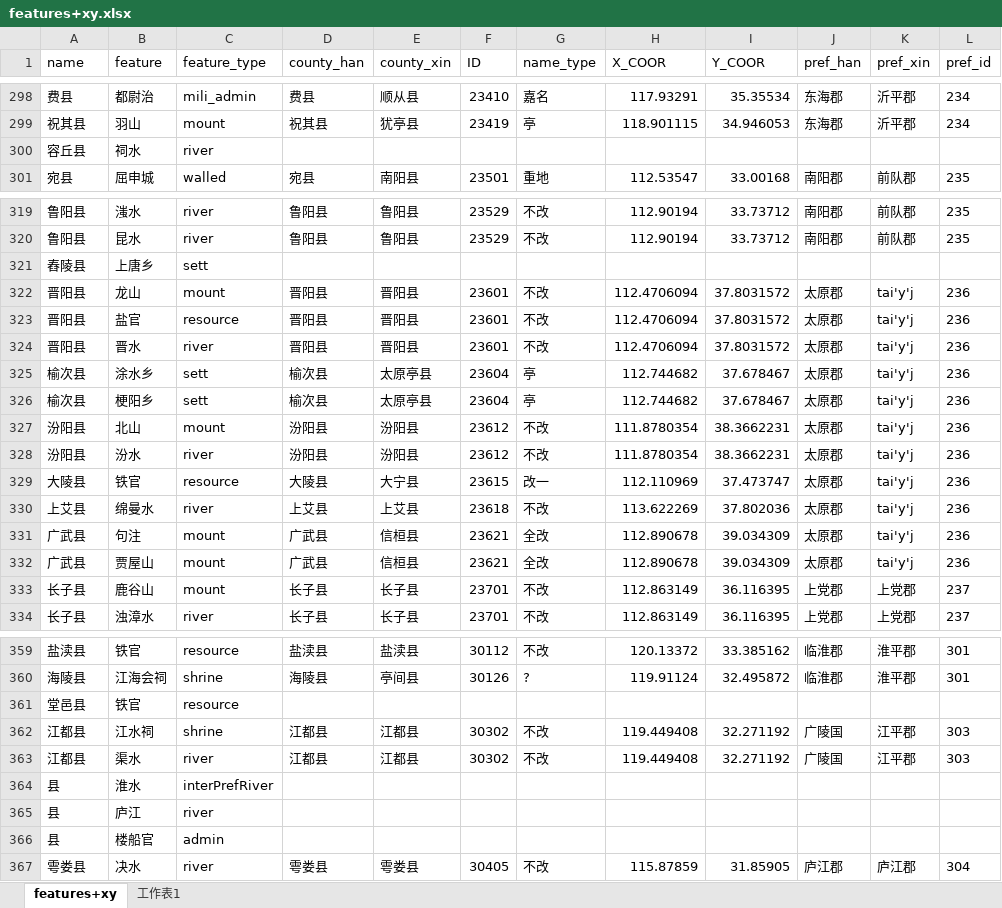
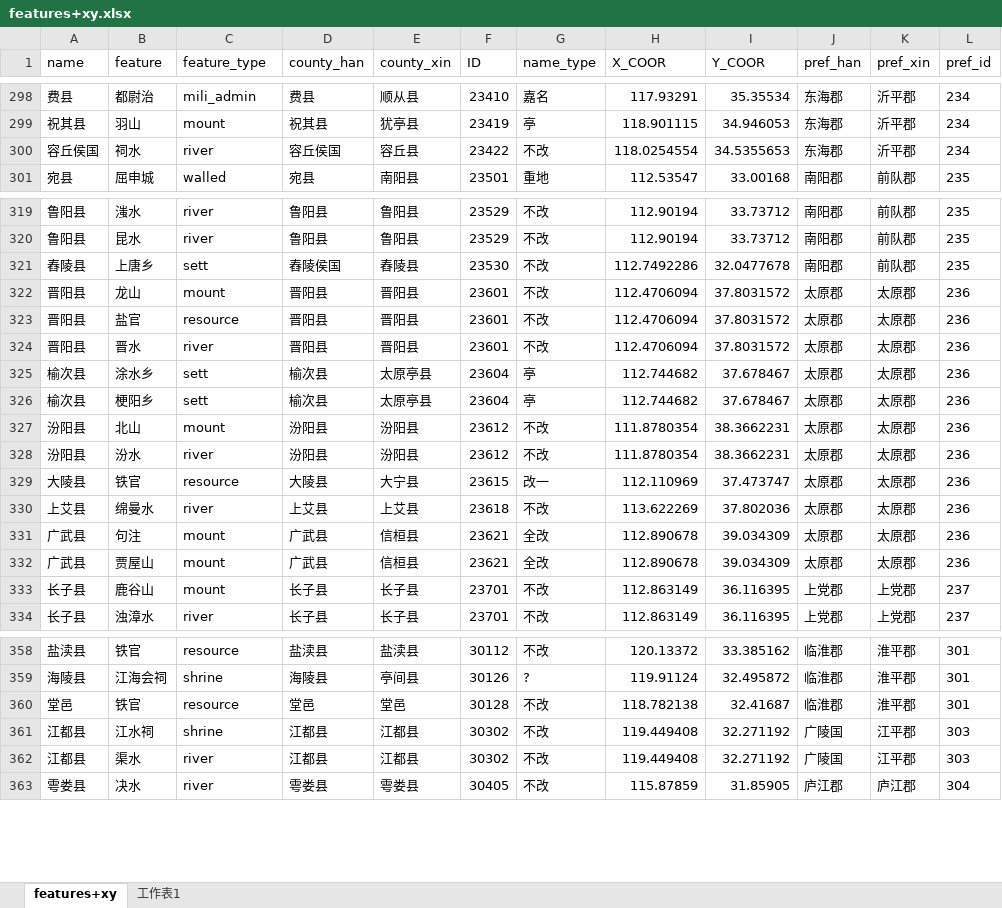
Before and after one commit to shaobaixiong/---, an Excel workbook: features/features/features+xy.xlsx, sheet features+xy, drawn as a sheet; only a part is shown, gaps mark what is left out; values as stored, in another font and other column widths than the file's, no borders; removed rows and columns are numbered as before the commit, all else as after; the diff covers the shown part only; the diff names each change by its address in the sheet, - before the commit and + after, or states it on an @@ line.

```diff
--- a/features/features/features+xy.xlsx (sheet features+xy)
+++ b/features/features/features+xy.xlsx (sheet features+xy)
-row 300: 容丘县 | 祠水 | river
+row 300: 容丘侯国 | 祠水 | river | 容丘侯国 | 容丘县 | 23422 | 不改 | 118.0254554 | 34.5355653 | 东海郡 | 沂平郡 | 234
-row 321: 舂陵县 | 上唐乡 | sett
+row 321: 舂陵县 | 上唐乡 | sett | 舂陵侯国 | 舂陵县 | 23530 | 不改 | 112.7492286 | 32.0477678 | 南阳郡 | 前队郡 | 235
-K322:K332 (pref_xin): tai'y'j
+K322:K332 (pref_xin): 太原郡
-row 361: 堂邑县 | 铁官 | resource
+row 360: 堂邑 | 铁官 | resource | 堂邑 | 堂邑 | 30128 | 不改 | 118.782138 | 32.41687 | 临淮郡 | 淮平郡 | 301
-row 364: 县 | 淮水 | interPrefRiver
-row 365: 县 | 庐江 | river
-row 366: 县 | 楼船官 | admin
```
Also changed, not shown: 1 added row, 4 removed rows and 1 edited cell elsewhere in this sheet, sheet 工作表1, analysis_sample/0.xlsx.
